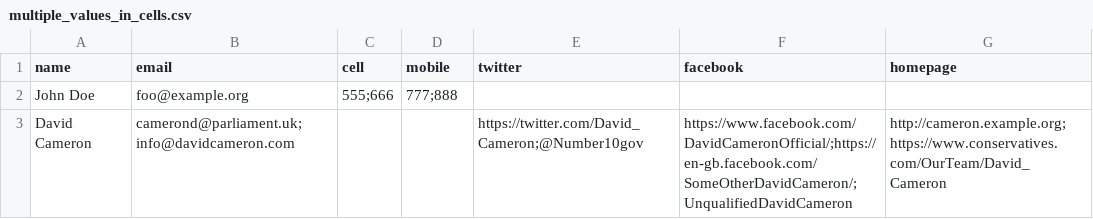
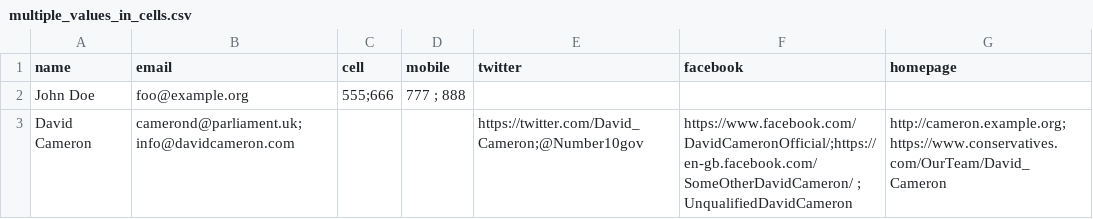
Before and after one commit to tmtmtmtm/csv_to_popolo, a CSV file: t/data/multiple_values_in_cells.csv, drawn as a sheet.

Commit message:
Strip whitespace on extracting multiple values from a cell

```diff
--- a/t/data/multiple_values_in_cells.csv
+++ b/t/data/multiple_values_in_cells.csv
@@ -1,3 +1,3 @@
 name,email,cell,mobile,twitter,facebook,homepage
-John Doe,foo@example.org,555;666,777;888,,,
-David Cameron,camerond@parliament.uk;info@davidcameron.com,,,https://twitter.com/David_Cameron;@Number10gov,https://www.facebook.com/DavidCameronOfficial/;https://en-gb.facebook.com/SomeOtherDavidCameron/;UnqualifiedDavidCameron,http://cameron.example.org;https://www.conservatives.com/OurTeam/David_Cameron
+John Doe,foo@example.org,555;666,777 ; 888 ,,,
+David Cameron,camerond@parliament.uk;info@davidcameron.com,,,https://twitter.com/David_Cameron;@Number10gov,https://www.facebook.com/DavidCameronOfficial/;https://en-gb.facebook.com/SomeOtherDavidCameron/ ; UnqualifiedDavidCameron,http://cameron.example.org;https://www.conservatives.com/OurTeam/David_Cameron
```
Also changed, not shown: 1 other file.
